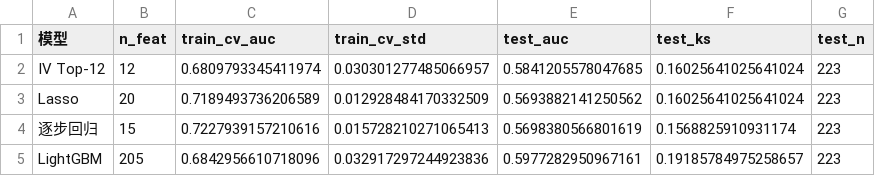
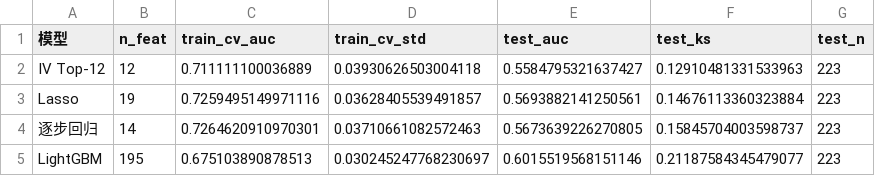
Before and after one commit to daiyipu/investment_valuation, a CSV file: price_maintenance_risk_analysis/ml_training/output/validation_partA_oot.csv, drawn as a sheet.

```diff
--- a/price_maintenance_risk_analysis/ml_training/output/validation_partA_oot.csv
+++ b/price_maintenance_risk_analysis/ml_training/output/validation_partA_oot.csv
@@ -1,5 +1,5 @@
 模型,n_feat,train_cv_auc,train_cv_std,test_auc,test_ks,test_n
-IV Top-12,12,0.6809793345411974,0.030301277485066957,0.5841205578047685,0.16025641025641024,223
-Lasso,20,0.7189493736206589,0.012928484170332509,0.5693882141250562,0.16025641025641024,223
-逐步回归,15,0.7227939157210616,0.015728210271065413,0.5698380566801619,0.1568825910931174,223
-LightGBM,205,0.6842956610718096,0.032917297244923836,0.5977282950967161,0.19185784975258657,223
+IV Top-12,12,0.711111100036889,0.03930626503004118,0.5584795321637427,0.12910481331533963,223
+Lasso,19,0.7259495149971116,0.03628405539491857,0.5693882141250561,0.14676113360323884,223
+逐步回归,14,0.7264620910970301,0.03710661082572463,0.5673639226270805,0.15845704003598737,223
+LightGBM,195,0.675103890878513,0.030245247768230697,0.6015519568151146,0.21187584345479077,223
```
Also changed, not shown: price_maintenance_risk_analysis/ml_training/output/validation_partB_external.csv, 4 other files.
